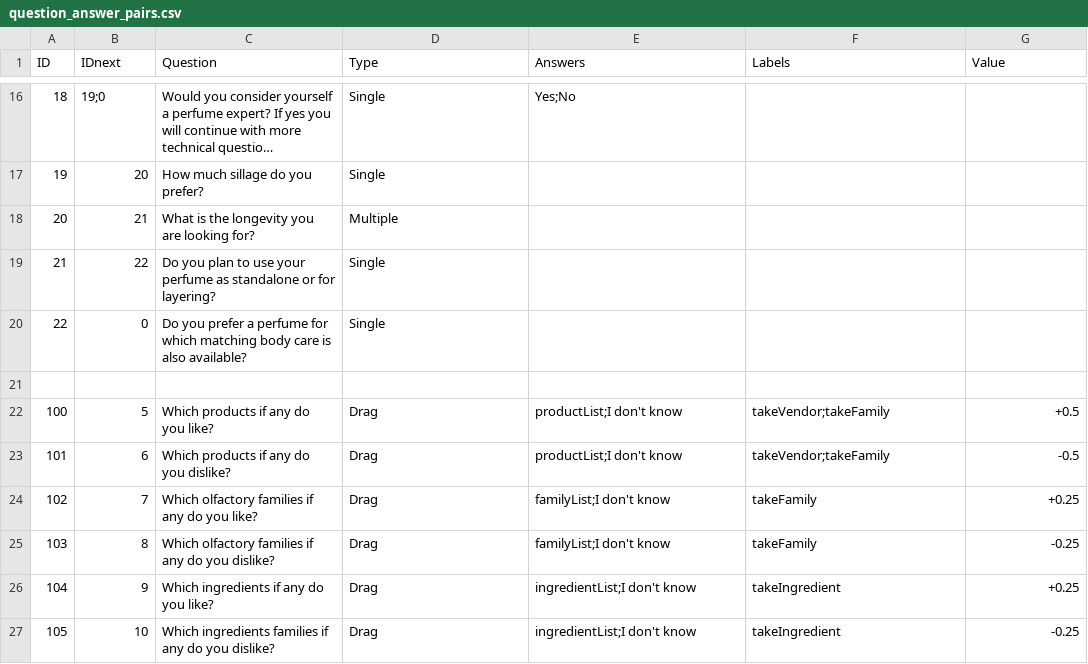
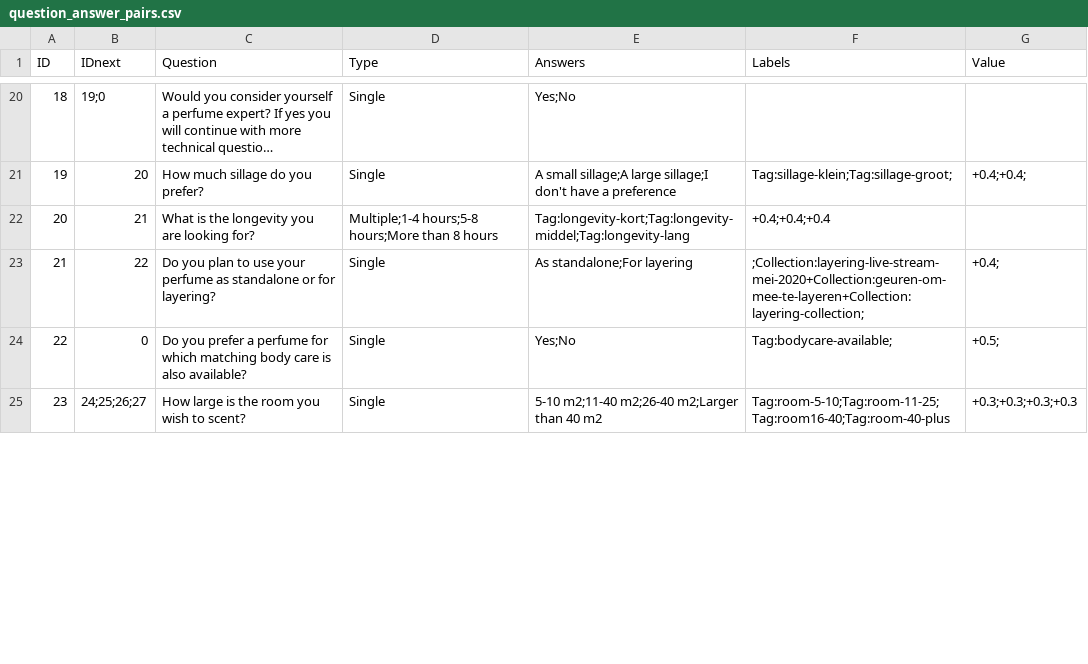
Before and after one commit to Lonnekee/PerfumeRecommendations, a CSV file: engine/question/data/question_answer_pairs.csv, drawn as a sheet; only a part is shown, gaps mark what is left out; long unchanged cells end in …; removed rows and columns are numbered as before the commit, all else as after; the diff covers the shown part only; the diff names each change by its address in the sheet, - before the commit and + after, or states it on an @@ line.

```diff
--- a/engine/question/data/question_answer_pairs.csv
+++ b/engine/question/data/question_answer_pairs.csv
-E21 (Answers): (empty)
+E21 (Answers): A small sillage;A large sillage;I don't have a preference
-F21 (Labels): (empty)
+F21 (Labels): Tag:sillage-klein;Tag:sillage-groot;
-G21 (Value): (empty)
+G21 (Value): +0.4;+0.4;
-D22 (Type): Multiple
+D22 (Type): Multiple;1-4 hours;5-8 hours;More than 8 hours
-E22 (Answers): (empty)
+E22 (Answers): Tag:longevity-kort;Tag:longevity-middel;Tag:longevity-lang
-F22 (Labels): (empty)
+F22 (Labels): +0.4;+0.4;+0.4
-E23 (Answers): (empty)
+E23 (Answers): As standalone;For layering
-F23 (Labels): (empty)
+F23 (Labels): ;Collection:layering-live-stream-mei-2020+Collection:geuren-om-mee-te-layeren+Collection:layering-collection;
-G23 (Value): (empty)
+G23 (Value): +0.4;
-E24 (Answers): (empty)
+E24 (Answers): Yes;No
-F24 (Labels): (empty)
+F24 (Labels): Tag:bodycare-available;
-G24 (Value): (empty)
+G24 (Value): +0.5;
-row 25: (empty)
+row 25: 23 | 24;25;26;27 | How large is the room you wish to scent? | Single | 5-10 m2;11-40 m2;26-40 m2;Larger than 40 m2 | Tag:room-5-10;Tag:room-11-25;Tag:room16-40;Tag:room-40-plus | +0.3;+0.3;+0.3;+0.3
-row 22: 100 | 5 | Which products if any do you like? | Drag | productList;I don't know | takeVendor;takeFamily | +0.5
-row 23: 101 | 6 | Which products if any do you dislike? | Drag | productList;I don't know | takeVendor;takeFamily | -0.5
-row 24: 102 | 7 | Which olfactory families if any do you like? | Drag | familyList;I don't know | takeFamily | +0.25
-row 25: 103 | 8 | Which olfactory families if any do you dislike? | Drag | familyList;I don't know | takeFamily | -0.25
-row 26: 104 | 9 | Which ingredients if any do you like? | Drag | ingredientList;I don't know | takeIngredient | +0.25
-row 27: 105 | 10 | Which ingredients families if any do you dislike? | Drag | ingredientList;I don't know | takeIngredient | -0.25
```
Also changed, not shown: 15 added rows and 27 edited cells elsewhere in this file, 24 other files.
